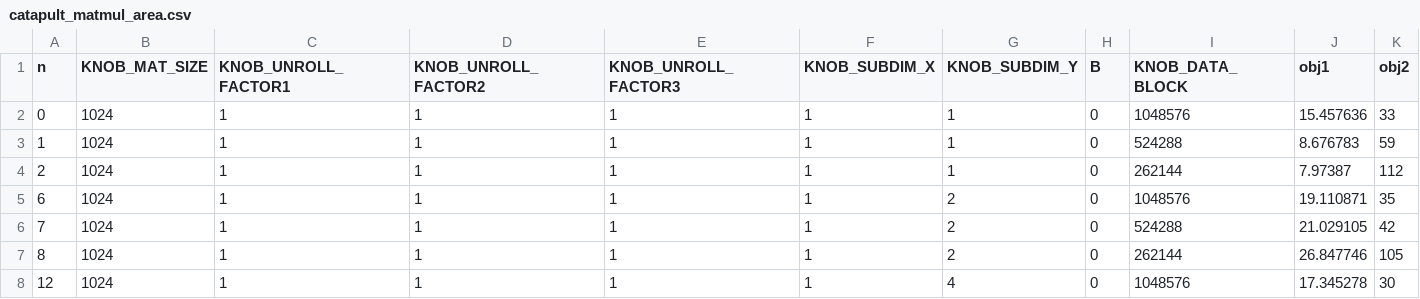
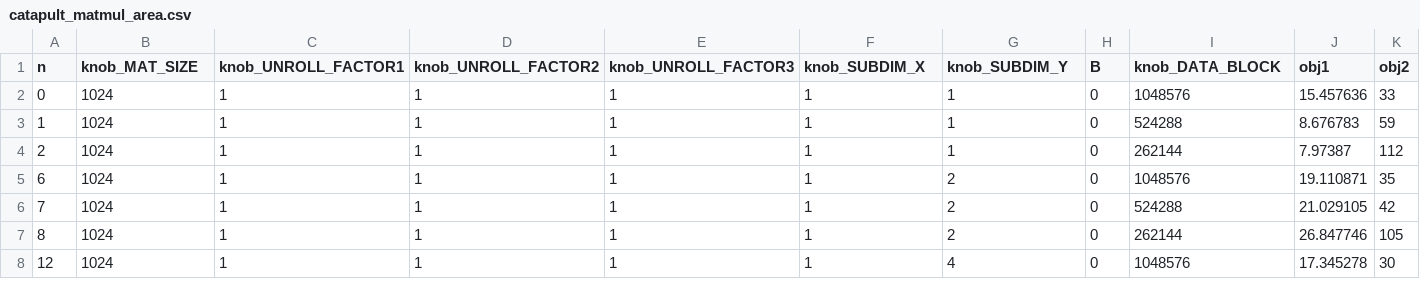
Before and after one commit to KastnerRG/Spector-HLS, a CSV file: matrix_multiplication/results/csv/catapult_matmul_area.csv, drawn as a sheet; only a part is shown; the diff names each change by its address in the sheet, - before the commit and + after, or states it on an @@ line.

Commit message:
Added matmul fixed

```diff
--- a/matrix_multiplication/results/csv/catapult_matmul_area.csv
+++ b/matrix_multiplication/results/csv/catapult_matmul_area.csv
-B1: KNOB_MAT_SIZE
+B1: knob_MAT_SIZE
-C1: KNOB_UNROLL_FACTOR1
+C1: knob_UNROLL_FACTOR1
-D1: KNOB_UNROLL_FACTOR2
+D1: knob_UNROLL_FACTOR2
-E1: KNOB_UNROLL_FACTOR3
+E1: knob_UNROLL_FACTOR3
-F1: KNOB_SUBDIM_X
+F1: knob_SUBDIM_X
-G1: KNOB_SUBDIM_Y
+G1: knob_SUBDIM_Y
-I1: KNOB_DATA_BLOCK
+I1: knob_DATA_BLOCK
```
Also changed, not shown: matrix_multiplication/results/csv/catapult_matmul_latency.csv, 6 other files.
